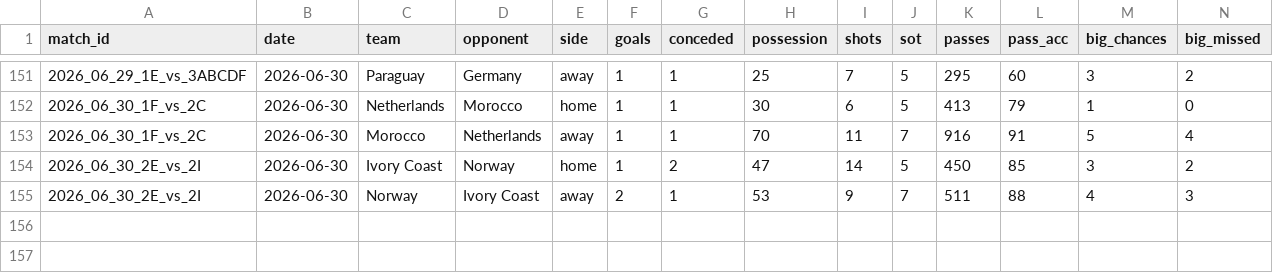
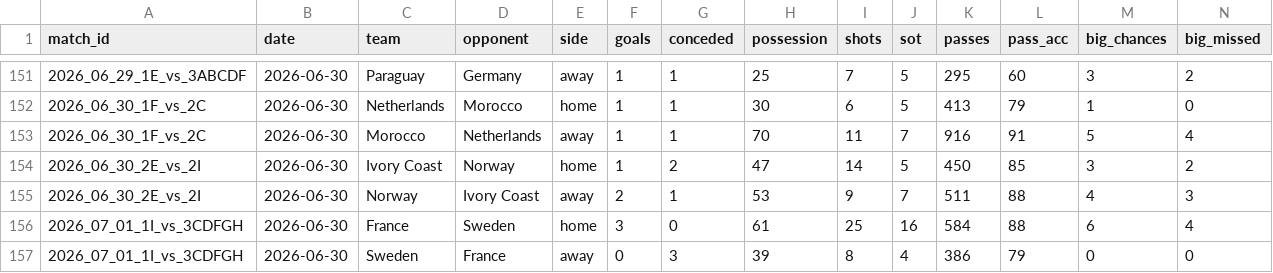
Before and after one commit to RShiri/XWORLDCUPTWIT, a CSV file: wc2026_dashboard/database/team_match_stats.csv, drawn as a sheet; only a part is shown, gaps mark what is left out; rows hold the shown columns only; the diff names each change by its address in the sheet, - before the commit and + after, or states it on an @@ line.

```diff
--- a/wc2026_dashboard/database/team_match_stats.csv
+++ b/wc2026_dashboard/database/team_match_stats.csv
+row 156: 2026_07_01_1I_vs_3CDFGH | 2026-06-30 | France | Sweden | home | 3 | 0 | 61 | 25 | 16 | 584 | 88 | 6 | 4
+row 157: 2026_07_01_1I_vs_3CDFGH | 2026-06-30 | Sweden | France | away | 0 | 3 | 39 | 8 | 4 | 386 | 79 | 0 | 0
```
Also changed, not shown: wc2026_dashboard/database/player_match_stats.csv, wc2026_dashboard/database/players.csv, 9 other files.
